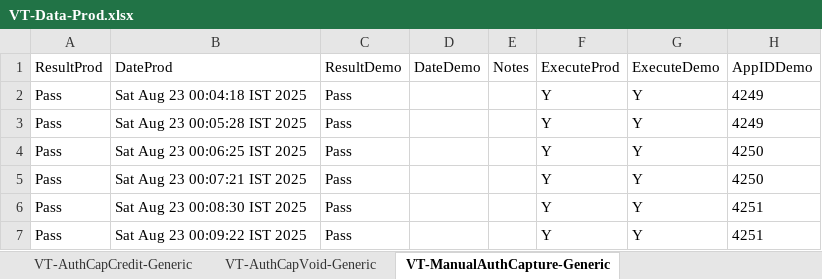
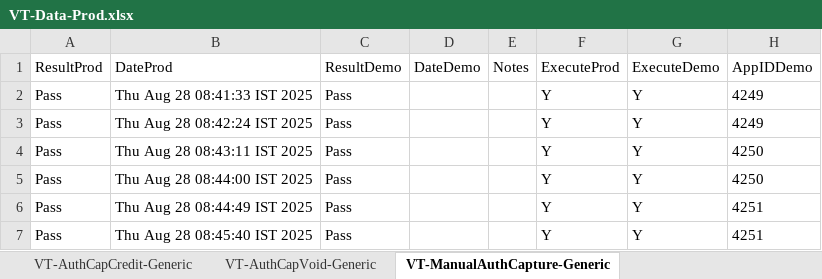
Before and after one commit to dcusend/VPS-Katalon, an Excel workbook: KatalonData/Bootstrap/VT-Data-Prod.xlsx, sheet VT-ManualAuthCapture-Generic, drawn as a sheet; only a part is shown; values as stored, in another font and other column widths than the file's, no borders; the diff names each change by its address in the sheet, - before the commit and + after, or states it on an @@ line.

Commit message:
Ran Prod Verification Script

```diff
--- a/KatalonData/Bootstrap/VT-Data-Prod.xlsx (sheet VT-ManualAuthCapture-Generic)
+++ b/KatalonData/Bootstrap/VT-Data-Prod.xlsx (sheet VT-ManualAuthCapture-Generic)
-B2 (DateProd): Sat Aug 23 00:04:18 IST 2025
+B2 (DateProd): Thu Aug 28 08:41:33 IST 2025
-B3 (DateProd): Sat Aug 23 00:05:28 IST 2025
+B3 (DateProd): Thu Aug 28 08:42:24 IST 2025
-B4 (DateProd): Sat Aug 23 00:06:25 IST 2025
+B4 (DateProd): Thu Aug 28 08:43:11 IST 2025
-B5 (DateProd): Sat Aug 23 00:07:21 IST 2025
+B5 (DateProd): Thu Aug 28 08:44:00 IST 2025
-B6 (DateProd): Sat Aug 23 00:08:30 IST 2025
+B6 (DateProd): Thu Aug 28 08:44:49 IST 2025
-B7 (DateProd): Sat Aug 23 00:09:22 IST 2025
+B7 (DateProd): Thu Aug 28 08:45:40 IST 2025
```
Also changed, not shown: sheet VT-AuthCapCredit-Generic, sheet VT-AuthCapVoid-Generic, sheet VT-SaleCredit-DualCF-Generic, sheet VT-SaleVoid-SingleCF-Generic, sheet VT-SaleVoid-NoCF-Generic, sheet VT-SaleCredit-SingleCF-Generic, 1 more sheet, KatalonData/Bootstrap/UM-Data-Prod.xlsx, KatalonData/Bootstrap/VSP-Data-Prod.xlsx, 5 other files.
